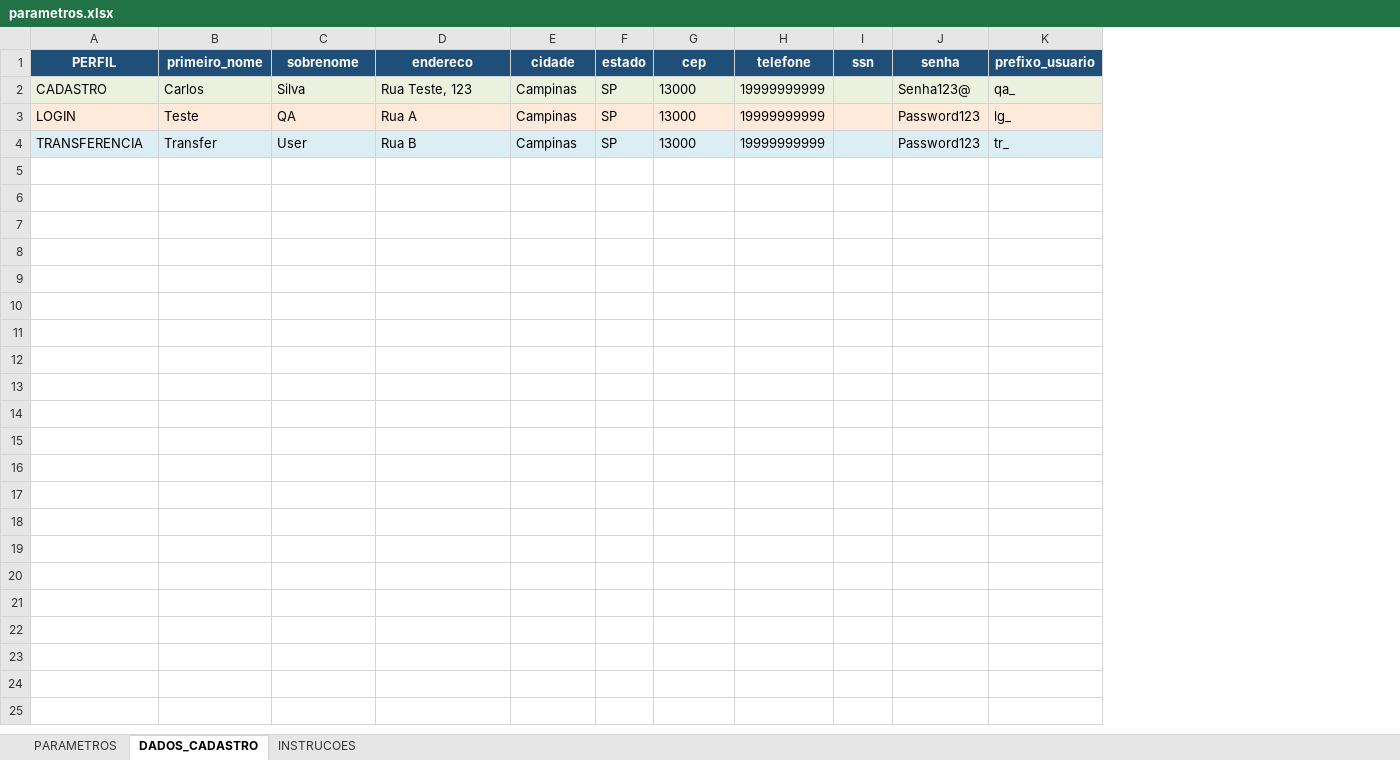
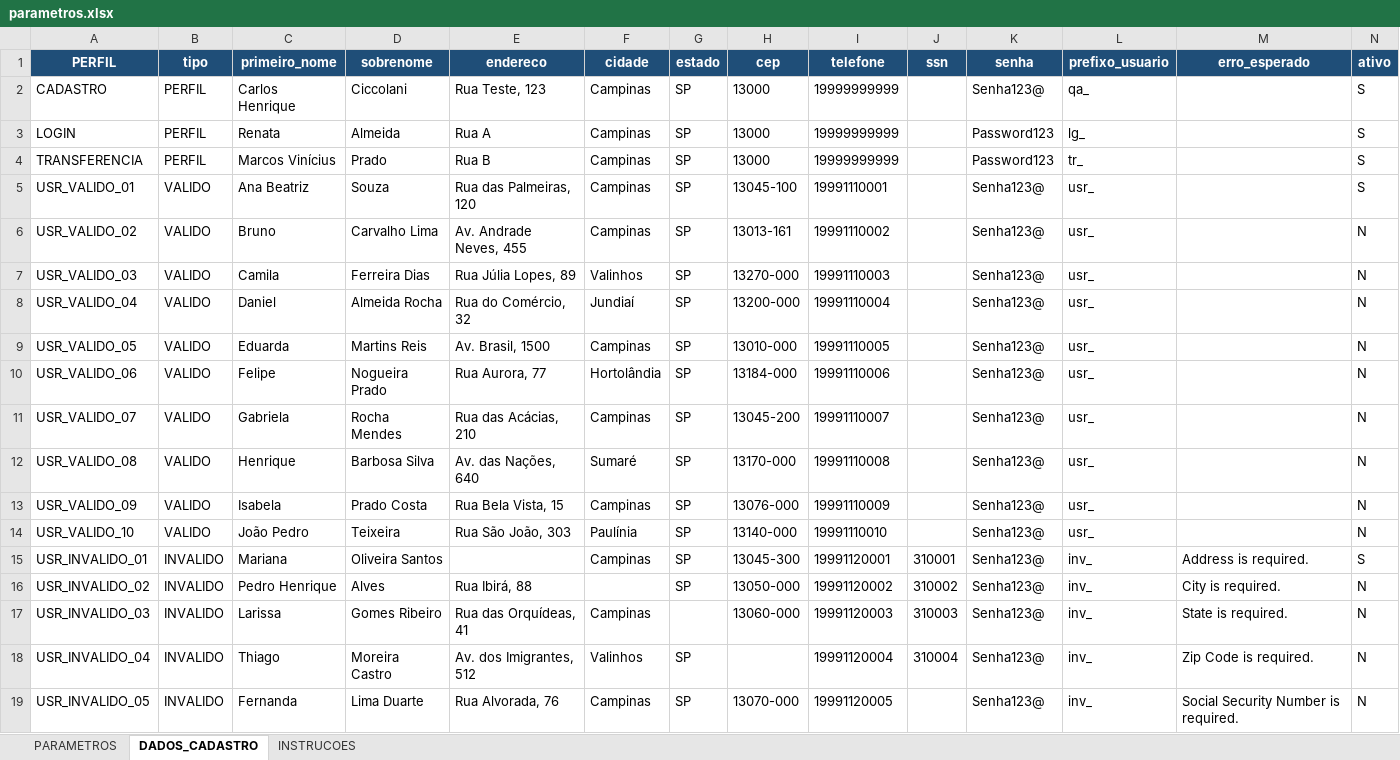
Before and after one commit to brhavos/topaz, an Excel workbook: config/parametros.xlsx, sheet DADOS_CADASTRO, drawn as a sheet; values as stored, in another font and other column widths than the file's, no borders; addresses are those after the commit; the diff names each change by its address in the sheet, - before the commit and + after, or states it on an @@ line.

```diff
--- a/config/parametros.xlsx (sheet DADOS_CADASTRO)
+++ b/config/parametros.xlsx (sheet DADOS_CADASTRO)
+column B (tipo), rows 2-4: all PERFIL
+column M (erro_esperado), empty
+column N (ativo), rows 2-4: all S
-A2 fill: #EBF1DE
+A2 fill: none
-C2 (primeiro_nome): Carlos
+C2 (primeiro_nome): Carlos Henrique
-C2:L2 fill: #EBF1DE
+C2:L2 fill: none
-D2 (sobrenome): Silva
+D2 (sobrenome): Ciccolani
-A3 fill: #FDEADA
+A3 fill: none
-C3 (primeiro_nome): Teste
+C3 (primeiro_nome): Renata
-C3:L3 fill: #FDEADA
+C3:L3 fill: none
-D3 (sobrenome): QA
+D3 (sobrenome): Almeida
-A4 fill: #DBEEF4
+A4 fill: none
-C4 (primeiro_nome): Transfer
+C4 (primeiro_nome): Marcos Vinícius
-C4:L4 fill: #DBEEF4
+C4:L4 fill: none
-D4 (sobrenome): User
+D4 (sobrenome): Prado
+row 5: USR_VALIDO_01 | VALIDO | Ana Beatriz | Souza | Rua das Palmeiras, 120 | Campinas | SP | 13045-100 | 19991110001 |  | Senha123@ | usr_ |  | S
+row 6: USR_VALIDO_02 | VALIDO | Bruno | Carvalho Lima | Av. Andrade Neves, 455 | Campinas | SP | 13013-161 | 19991110002 |  | Senha123@ | usr_ |  | N
+row 7: USR_VALIDO_03 | VALIDO | Camila | Ferreira Dias | Rua Júlia Lopes, 89 | Valinhos | SP | 13270-000 | 19991110003 |  | Senha123@ | usr_ |  | N
+row 8: USR_VALIDO_04 | VALIDO | Daniel | Almeida Rocha | Rua do Comércio, 32 | Jundiaí | SP | 13200-000 | 19991110004 |  | Senha123@ | usr_ |  | N
+row 9: USR_VALIDO_05 | VALIDO | Eduarda | Martins Reis | Av. Brasil, 1500 | Campinas | SP | 13010-000 | 19991110005 |  | Senha123@ | usr_ |  | N
+row 10: USR_VALIDO_06 | VALIDO | Felipe | Nogueira Prado | Rua Aurora, 77 | Hortolândia | SP | 13184-000 | 19991110006 |  | Senha123@ | usr_ |  | N
+row 11: USR_VALIDO_07 | VALIDO | Gabriela | Rocha Mendes | Rua das Acácias, 210 | Campinas | SP | 13045-200 | 19991110007 |  | Senha123@ | usr_ |  | N
+row 12: USR_VALIDO_08 | VALIDO | Henrique | Barbosa Silva | Av. das Nações, 640 | Sumaré | SP | 13170-000 | 19991110008 |  | Senha123@ | usr_ |  | N
+row 13: USR_VALIDO_09 | VALIDO | Isabela | Prado Costa | Rua Bela Vista, 15 | Campinas | SP | 13076-000 | 19991110009 |  | Senha123@ | usr_ |  | N
+row 14: USR_VALIDO_10 | VALIDO | João Pedro | Teixeira | Rua São João, 303 | Paulínia | SP | 13140-000 | 19991110010 |  | Senha123@ | usr_ |  | N
+row 15: USR_INVALIDO_01 | INVALIDO | Mariana | Oliveira Santos |  | Campinas | SP | 13045-300 | 19991120001 | 310001 | Senha123@ | inv_ | Address is required. | S
+row 16: USR_INVALIDO_02 | INVALIDO | Pedro Henrique | Alves | Rua Ibirá, 88 |  | SP | 13050-000 | 19991120002 | 310002 | Senha123@ | inv_ | City is required. | N
+row 17: USR_INVALIDO_03 | INVALIDO | Larissa | Gomes Ribeiro | Rua das Orquídeas, 41 | Campinas |  | 13060-000 | 19991120003 | 310003 | Senha123@ | inv_ | State is required. | N
+row 18: USR_INVALIDO_04 | INVALIDO | Thiago | Moreira Castro | Av. dos Imigrantes, 512 | Valinhos | SP |  | 19991120004 | 310004 | Senha123@ | inv_ | Zip Code is required. | N
+row 19: USR_INVALIDO_05 | INVALIDO | Fernanda | Lima Duarte | Rua Alvorada, 76 | Campinas | SP | 13070-000 | 19991120005 |  | Senha123@ | inv_ | Social Security Number is required. | N
```
Also changed, not shown: sheet PARAMETROS, sheet INSTRUCOES, docs/log.xlsx, 25 other files.
